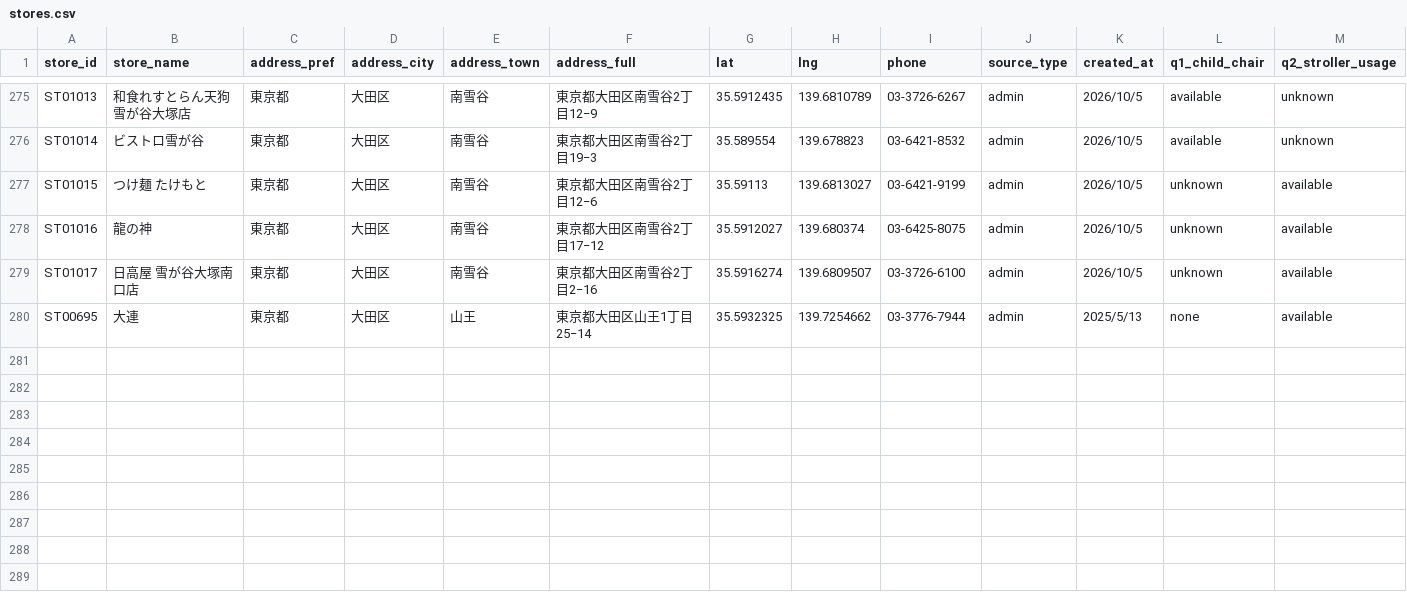
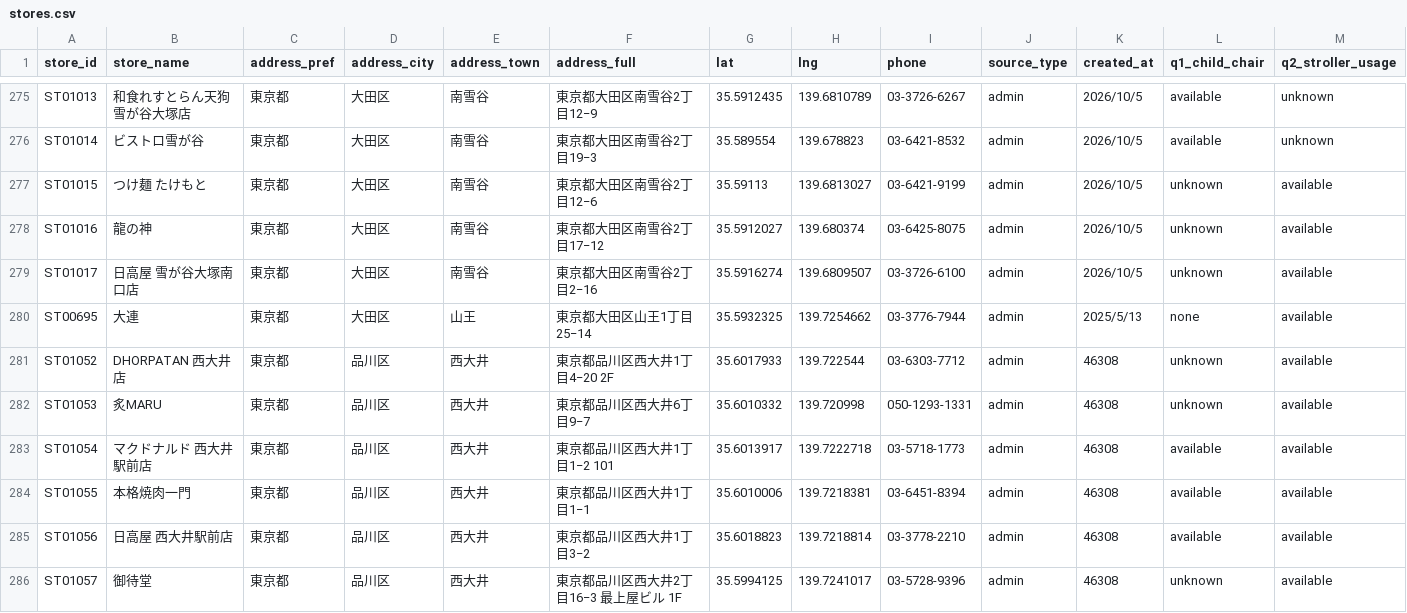
Before and after one commit to small-good/haireta, a CSV file: data/stores.csv, drawn as a sheet; only a part is shown, gaps mark what is left out; rows hold the shown columns only; the diff names each change by its address in the sheet, - before the commit and + after, or states it on an @@ line.

Commit message:
Add files via upload
西大井エリア追加

```diff
--- a/data/stores.csv
+++ b/data/stores.csv
+row 281: ST01052 | DHORPATAN 西大井店 | 東京都 | 品川区 | 西大井 | 東京都品川区西大井1丁目4−20 2F | 35.6017933 | 139.722544 | 03-6303-7712 | admin | 46308 | unknown | available
+row 282: ST01053 | 炙MARU | 東京都 | 品川区 | 西大井 | 東京都品川区西大井6丁目9−7 | 35.6010332 | 139.720998 | 050-1293-1331 | admin | 46308 | unknown | available
+row 283: ST01054 | マクドナルド 西大井駅前店 | 東京都 | 品川区 | 西大井 | 東京都品川区西大井1丁目1−2 101 | 35.6013917 | 139.7222718 | 03-5718-1773 | admin | 46308 | available | available
+row 284: ST01055 | 本格焼肉一門 | 東京都 | 品川区 | 西大井 | 東京都品川区西大井1丁目1−1 | 35.6010006 | 139.7218381 | 03-6451-8394 | admin | 46308 | available | available
+row 285: ST01056 | 日高屋 西大井駅前店 | 東京都 | 品川区 | 西大井 | 東京都品川区西大井1丁目3−2 | 35.6018823 | 139.7218814 | 03-3778-2210 | admin | 46308 | available | available
+row 286: ST01057 | 御待堂 | 東京都 | 品川区 | 西大井 | 東京都品川区西大井2丁目16−3 最上屋ビル 1F | 35.5994125 | 139.7241017 | 03-5728-9396 | admin | 46308 | unknown | available
```
